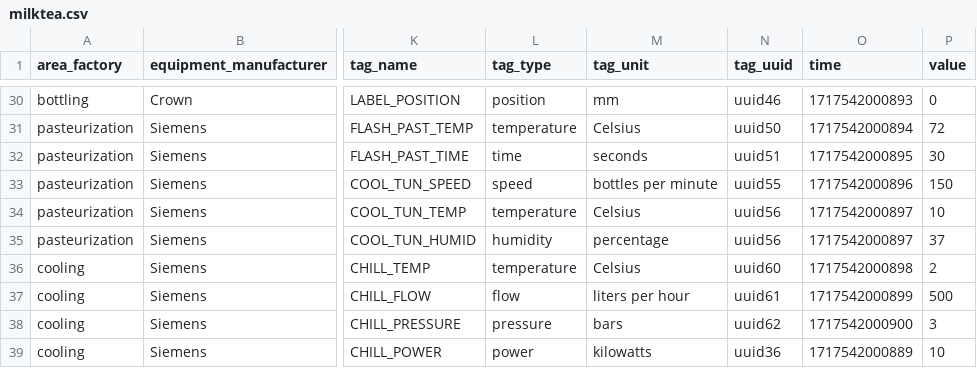
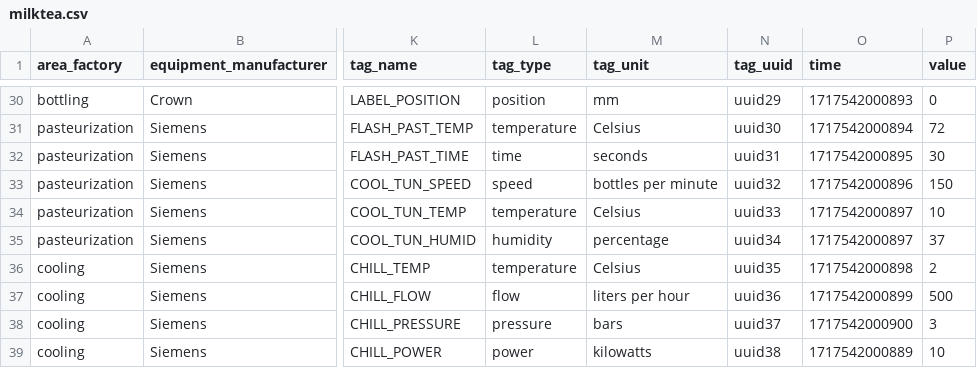
Before and after one commit to InfluxCommunity/FakeFactory, a CSV file: files/milktea.csv, drawn as a sheet; only a part is shown, gaps mark what is left out; the diff covers the shown part only; the diff names each change by its address in the sheet, - before the commit and + after, or states it on an @@ line.

```diff
--- a/files/milktea.csv
+++ b/files/milktea.csv
-N30 (tag_uuid): uuid46
+N30 (tag_uuid): uuid29
-N31 (tag_uuid): uuid50
+N31 (tag_uuid): uuid30
-N32 (tag_uuid): uuid51
+N32 (tag_uuid): uuid31
-N33 (tag_uuid): uuid55
+N33 (tag_uuid): uuid32
-N34 (tag_uuid): uuid56
+N34 (tag_uuid): uuid33
-N35 (tag_uuid): uuid56
+N35 (tag_uuid): uuid34
-N36 (tag_uuid): uuid60
+N36 (tag_uuid): uuid35
-N37 (tag_uuid): uuid61
+N37 (tag_uuid): uuid36
-N38 (tag_uuid): uuid62
+N38 (tag_uuid): uuid37
-N39 (tag_uuid): uuid36
+N39 (tag_uuid): uuid38
```
Also changed, not shown: 27 edited cells elsewhere in this file.
